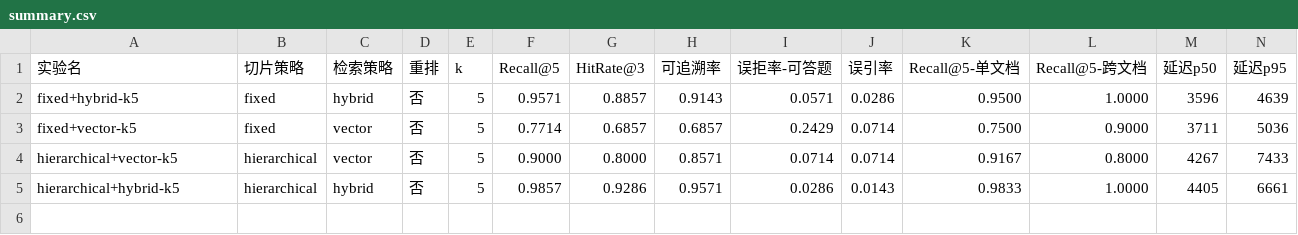
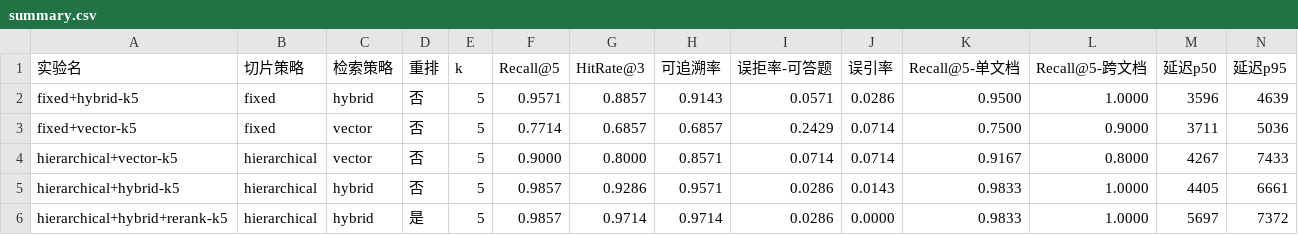
Before and after one commit to jueaizhilv007/logistics-rag-qa, a CSV file: data/eval/summary.csv, drawn as a sheet; only a part is shown; rows hold the shown columns only; the diff names each change by its address in the sheet, - before the commit and + after, or states it on an @@ line.

Commit message:
data: E4（hierarchical+hybrid+rerank）评测结果
变量是「是否重排」，切片与检索同 E3。

Recall@5   0.9857 → 0.9857（持平，见下）
HitRate@3  0.9286 → 0.9714（+4.3pp）
可追溯率   0.9571 → 0.9714
误拒       0.0286 → 0.0286（2 条，持平）
误引       0.0143 → 0.0000（1 条 → 0 条）
单文档/跨文档 持平
延迟 p50/p95  4405/6661 → 5697/7372（p50 +29%）

Recall@5 持平的原因，design 5.3 节已经预见：E3 时它已到
0.9857（69/70），候选质量在 top-5 内基本饱和，
重排只改顺序、不改变「有没有召回」，对 Recall@5 无从贡献。

重排真正兑现的是另外三项：
HitRate@3 +4.3pp（把正确片段提到更靠前）、
误引归零（正常答案配假引用角标是本系统最危险的失败），
代价是 p50 慢 29%。

所以结论不能写成「重排无效」——它只是不在 Recall@5 这个维度上
生效。design 5.3 要求「不要只看总指标」，这条提醒在这里救了结论。

config.yaml 的 rerank.enabled 随本组置为 true，
表示当前默认装配是 E4 那套；跑其他组按 README 的对照表切换。

```diff
--- a/data/eval/summary.csv
+++ b/data/eval/summary.csv
+row 6: hierarchical+hybrid+rerank-k5 | hierarchical | hybrid | 是 | 5 | 0.9857 | 0.9714 | 0.9714 | 0.0286 | 0.0000 | 0.9833 | 1.0000 | 5697 | 7372
```
Also changed, not shown: 2 other files.
